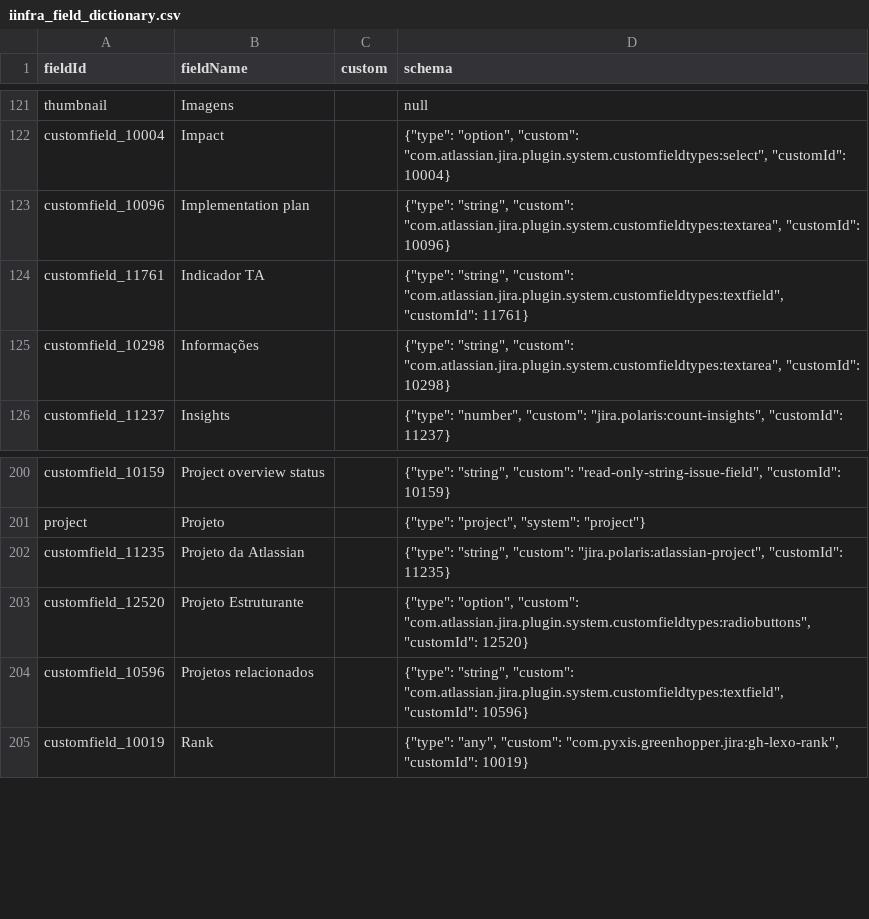
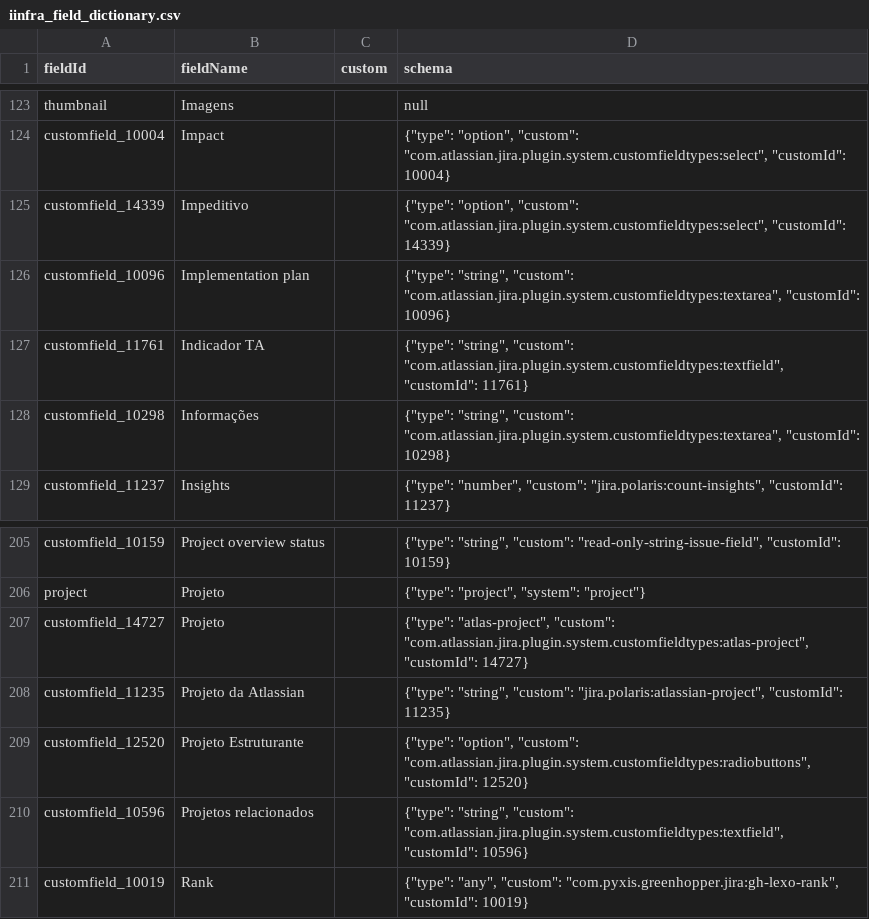
Before and after one commit to GTCosme/APIJira, a CSV file: testerqeuest/requisicao/dist/iinfra_field_dictionary.csv, drawn as a sheet; only a part is shown, gaps mark what is left out; the diff covers the shown part only; the diff names each change by its address in the sheet, - before the commit and + after, or states it on an @@ line.

```diff
--- a/testerqeuest/requisicao/dist/iinfra_field_dictionary.csv
+++ b/testerqeuest/requisicao/dist/iinfra_field_dictionary.csv
+row 125: customfield_14339 | Impeditivo |  | {"type": "option", "custom": "com.atlassian.jira.plugin.system.customfieldtypes:select", "customId": 14339}
+row 207: customfield_14727 | Projeto |  | {"type": "atlas-project", "custom": "com.atlassian.jira.plugin.system.customfieldtypes:atlas-project", "customId": 14727}
```
Also changed, not shown: 7 added rows and 1 removed row elsewhere in this file, testerqeuest/requisicao/dist/iinfra_attachments.csv, testerqeuest/requisicao/dist/iinfra_comments.csv, 3 other files.
